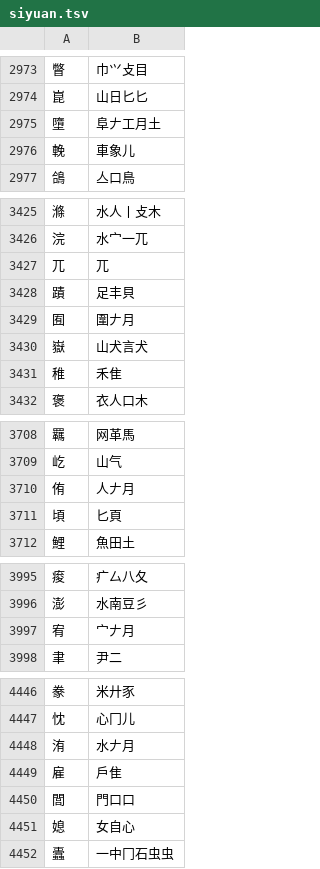
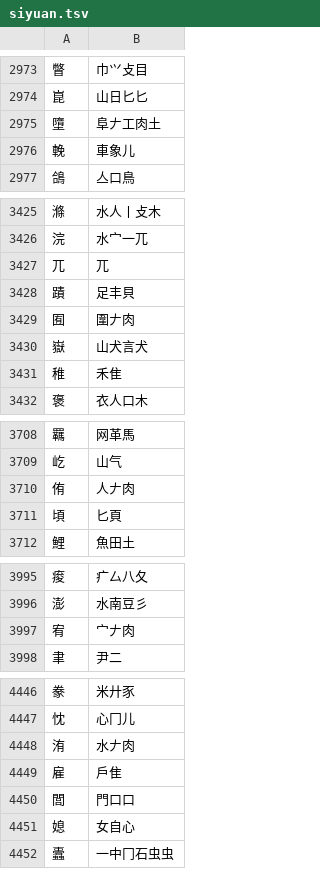
Before and after one commit to chenlin014/jiezi, a TSV file: table/siyuan.tsv, drawn as a sheet; only a part is shown, gaps mark what is left out; the diff covers the shown part only.

```diff
--- a/table/siyuan.tsv
+++ b/table/siyuan.tsv
@@ -2974,3 +2974,3 @@
 崑	山日匕匕
-墮	阜𠂇工月土
+墮	阜𠂇工肉土
 輓	車象儿
@@ -3428,3 +3428,3 @@
 蹟	足丰貝
-囿	圍𠂇月
+囿	圍𠂇肉
 嶽	山犬言犬
@@ -3709,3 +3709,3 @@
 屹	山气
-侑	人𠂇月
+侑	人𠂇肉
 頃	匕頁
@@ -3996,3 +3996,3 @@
 澎	水南豆彡
-宥	宀𠂇月
+宥	宀𠂇肉
 聿	尹二
@@ -4447,3 +4447,3 @@
 忱	心冂儿
-洧	水𠂇月
+洧	水𠂇肉
 雇	戶隹
```
Also changed, not shown: 37 edited cells elsewhere in this file, table/chujie.tsv, 3 other files.
